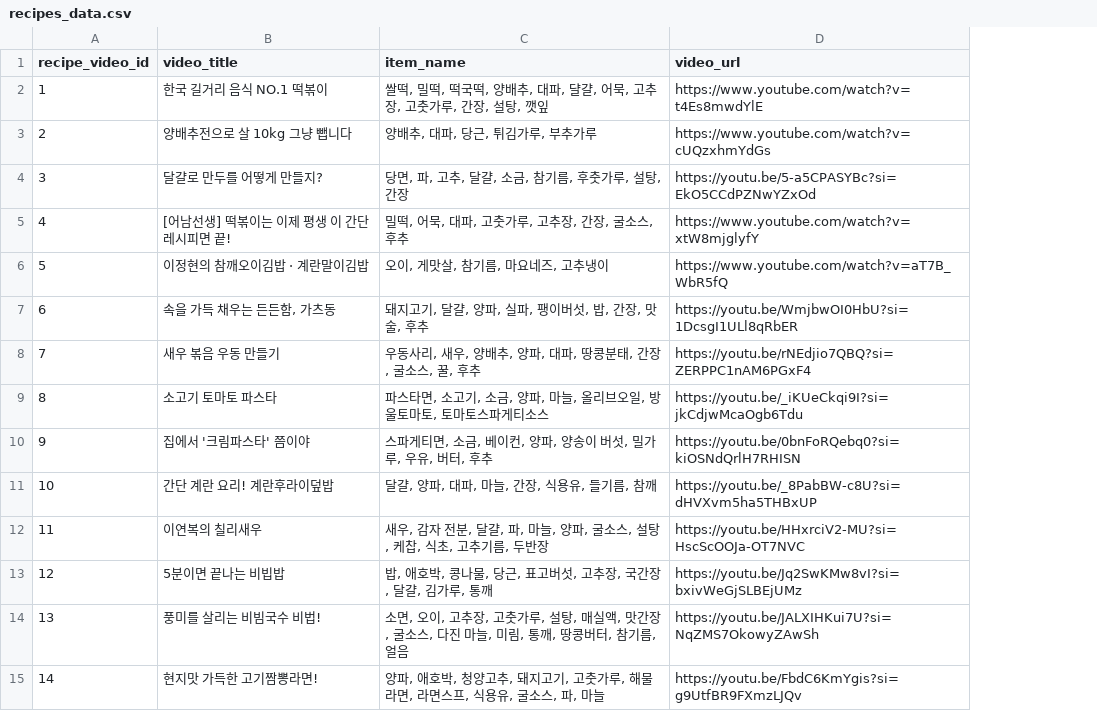
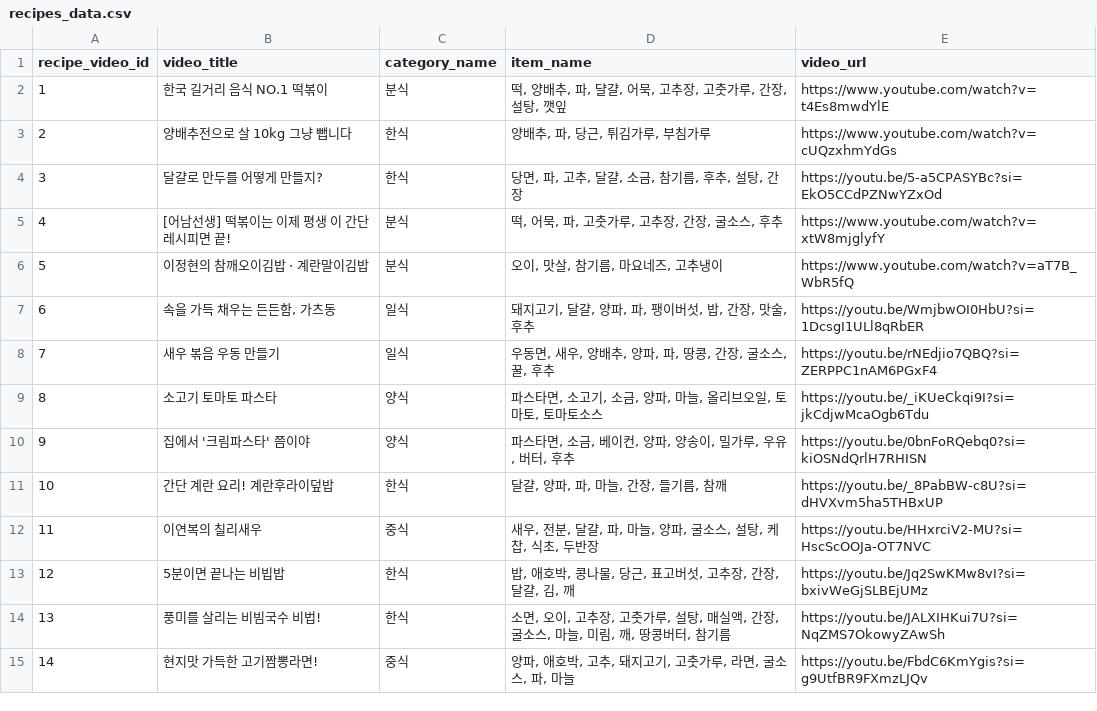
Before and after one commit to EATEUM/EATEUM-AI, a CSV file: data/recipes_data.csv, drawn as a sheet; only a part is shown; addresses are those after the commit; the diff covers the shown part only; the diff names each change by its address in the sheet, - before the commit and + after, or states it on an @@ line.

```diff
--- a/data/recipes_data.csv
+++ b/data/recipes_data.csv
+column C (category_name), rows 2-15: 분식 | 한식 | 한식 | 분식 | 분식 | 일식 | 일식 | 양식 | 양식 | 한식 | 중식 | 한식 | 한식 | 중식
-D2 (item_name): 쌀떡, 밀떡, 떡국떡, 양배추, 대파, 댤걀…
+D2 (item_name): 떡, 양배추, 파, 댤걀…
-D3 (item_name): 양배추, 대파, 당근, 튀김가루, 부추가루
+D3 (item_name): 양배추, 파, 당근, 튀김가루, 부침가루
-D4 (item_name): 당면, 파, 고추, 달걀, 소금, 참기름, 후춧가루, 설탕, 간장
+D4 (item_name): 당면, 파, 고추, 달걀, 소금, 참기름, 후추, 설탕, 간장
-D5 (item_name): 밀떡, 어묵, 대파, 고춧가루, 고추장, 간장, 굴소스, 후추
+D5 (item_name): 떡, 어묵, 파, 고춧가루, 고추장, 간장, 굴소스, 후추
-D6 (item_name): 오이, 게맛살, 참기름, 마요네즈, 고추냉이
+D6 (item_name): 오이, 맛살, 참기름, 마요네즈, 고추냉이
-D7 (item_name): 돼지고기, 달걀, 양파, 실파, 팽이버섯, 밥, 간장, 맛술, 후추
+D7 (item_name): 돼지고기, 달걀, 양파, 파, 팽이버섯, 밥, 간장, 맛술, 후추
-D8 (item_name): 우동사리, 새우, 양배추, 양파, 대파, 땅콩분태, 간장, 굴소스, 꿀, 후추
+D8 (item_name): 우동면, 새우, 양배추, 양파, 파, 땅콩, 간장, 굴소스, 꿀, 후추
-D9 (item_name): 파스타면, 소고기, 소금, 양파, 마늘, 올리브오일, 방울토마토, 토마토스파게티소스
+D9 (item_name): 파스타면, 소고기, 소금, 양파, 마늘, 올리브오일, 토마토, 토마토소스
-D10 (item_name): 스파게티면, 소금, 베이컨, 양파, 양송이 버섯, 밀가루, 우유, 버터, 후추
+D10 (item_name): 파스타면, 소금, 베이컨, 양파, 양송이, 밀가루, 우유, 버터, 후추
-D11 (item_name): 달걀, 양파, 대파, 마늘, 간장, 식용유, 들기름, 참깨
+D11 (item_name): 달걀, 양파, 파, 마늘, 간장, 들기름, 참깨
-D12 (item_name): 새우, 감자 전분, 달걀, 파, 마늘, 양파, 굴소스, 설탕, 케찹, 식초, 고추기름, 두반장
+D12 (item_name): 새우, 전분, 달걀, 파, 마늘, 양파, 굴소스, 설탕, 케찹, 식초, 두반장
-D13 (item_name): 밥, 애호박, 콩나물, 당근, 표고버섯, 고추장, 국간장, 달걀, 김가루, 통깨
+D13 (item_name): 밥, 애호박, 콩나물, 당근, 표고버섯, 고추장, 간장, 달걀, 김, 깨
-D14 (item_name): …매실액, 맛간장, 굴소스, 다진 마늘, 미림, 통깨, 땅콩버터, 참기름, 얼음
+D14 (item_name): …매실액, 간장, 굴소스, 마늘, 미림, 깨, 땅콩버터, 참기름
-D15 (item_name): …애호박, 청양고추, 돼지고기, 고춧가루, 해물라면, 라면스프, 식용유, 굴소스…
+D15 (item_name): …애호박, 고추, 돼지고기, 고춧가루, 라면, 굴소스…
```
Also changed, not shown: 27 added rows and 5 edited cells elsewhere in this file, 15 other files.
